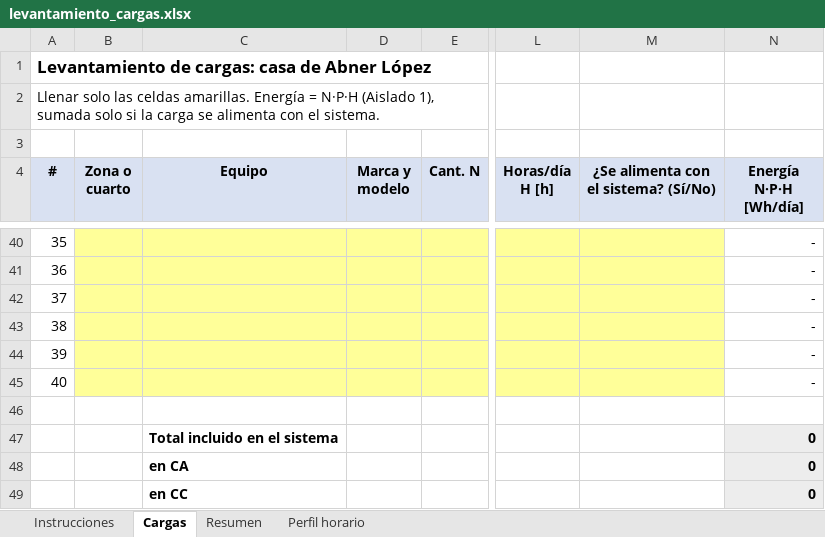
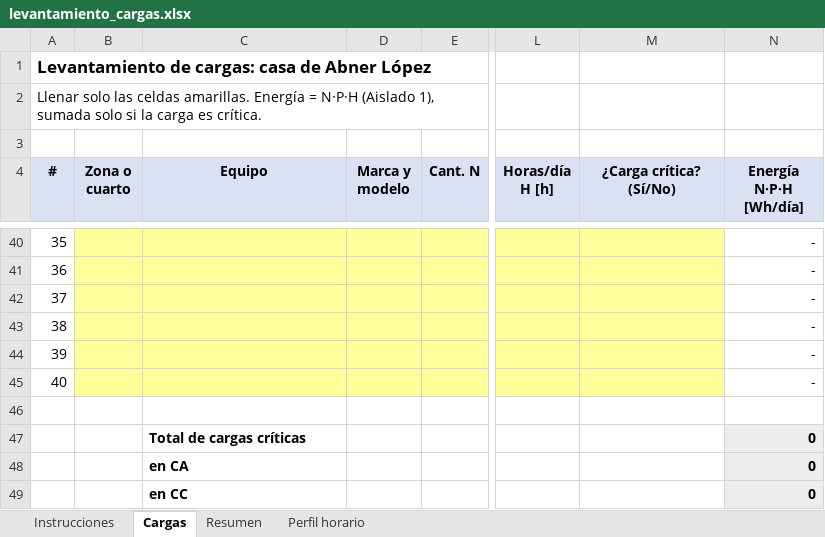
Before and after one commit to Jordis17/PROYECTO-2-FOTOVOLTAICOS, an Excel workbook: examen4/calculos/levantamiento_cargas.xlsx, sheet Cargas, drawn as a sheet; only a part is shown, gaps mark what is left out; values as stored, in another font and other column widths than the file's, no borders; the diff names each change by its address in the sheet, - before the commit and + after, or states it on an @@ line.

```diff
--- a/examen4/calculos/levantamiento_cargas.xlsx (sheet Cargas)
+++ b/examen4/calculos/levantamiento_cargas.xlsx (sheet Cargas)
-A2 (#): …la carga se alimenta con el sistema.
+A2 (#): …la carga es crítica.
-M4: ¿Se alimenta con el sistema? (Sí/No)
+M4: ¿Carga crítica? (Sí/No)
-C47 (Equipo): Total incluido en el sistema
+C47 (Equipo): Total de cargas críticas
```
Also changed, not shown: sheet Instrucciones, sheet Resumen, sheet Perfil horario, 8 other files.
